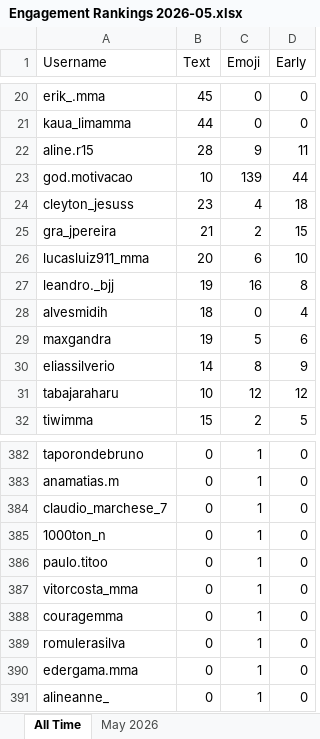
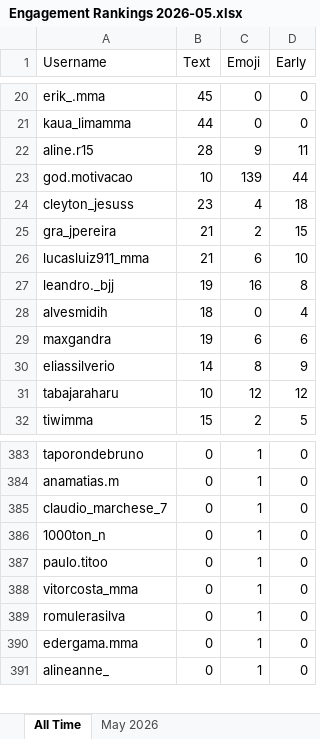
Before and after one commit to paxlucta/peace-grappler, an Excel workbook: Engagement Rankings 2026-05.xlsx, sheet All Time, drawn as a sheet; only a part is shown, gaps mark what is left out; values as stored, in another font and other column widths than the file's, no borders; removed rows and columns are numbered as before the commit, all else as after; the diff covers the shown part only; the diff names each change by its address in the sheet, - before the commit and + after, or states it on an @@ line.

```diff
--- a/Engagement Rankings 2026-05.xlsx (sheet All Time)
+++ b/Engagement Rankings 2026-05.xlsx (sheet All Time)
-B26 (Text): 20
+B26 (Text): 21
-C29 (Emoji): 5
+C29 (Emoji): 6
-row 388: couragemma | 0 | 1 | 0
```
Also changed, not shown: 3 added rows, 2 removed rows and 17 edited cells elsewhere in this sheet, sheet May 2026, Engagement Rankings.xlsx, 9 other files.
